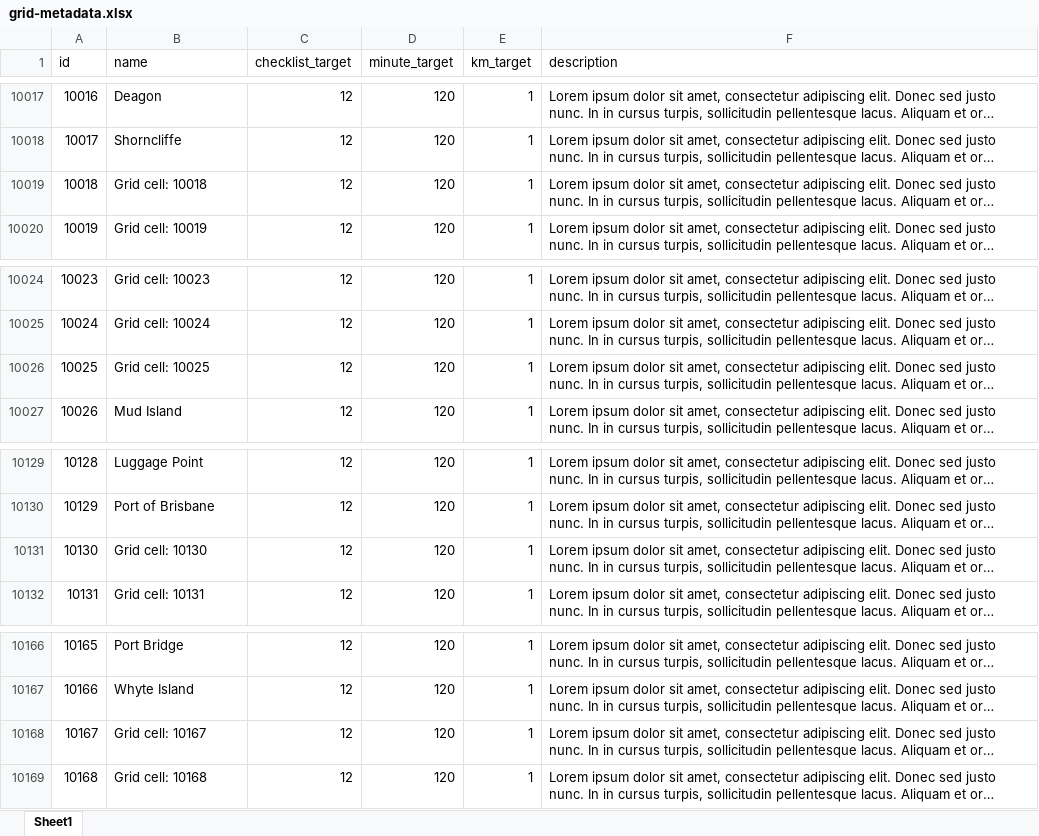
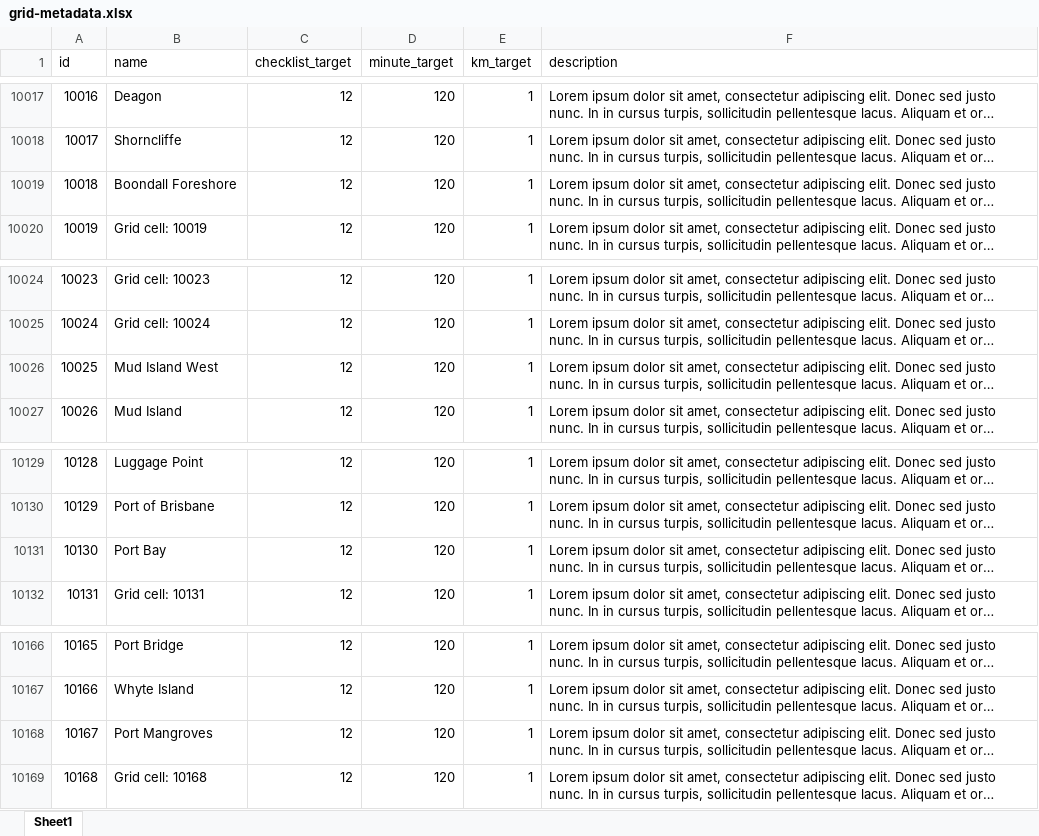
Before and after one commit to bird-team/brisbane-bird-atlas, an Excel workbook: data/grid/grid-metadata.xlsx, sheet Sheet1, drawn as a sheet; only a part is shown, gaps mark what is left out; long unchanged cells end in …; values as stored, in another font and other column widths than the file's, no borders; the diff covers the shown part only; the diff names each change by its address in the sheet, - before the commit and + after, or states it on an @@ line.

Commit message:
added missing grid names

```diff
--- a/data/grid/grid-metadata.xlsx (sheet Sheet1)
+++ b/data/grid/grid-metadata.xlsx (sheet Sheet1)
-B10019 (name): Grid cell: 10018
+B10019 (name): Boondall Foreshore
-B10026 (name): Grid cell: 10025
+B10026 (name): Mud Island West
-B10131 (name): Grid cell: 10130
+B10131 (name): Port Bay
-B10168 (name): Grid cell: 10167
+B10168 (name): Port Mangroves
```
Also changed, not shown: 9 edited cells elsewhere in this sheet.
